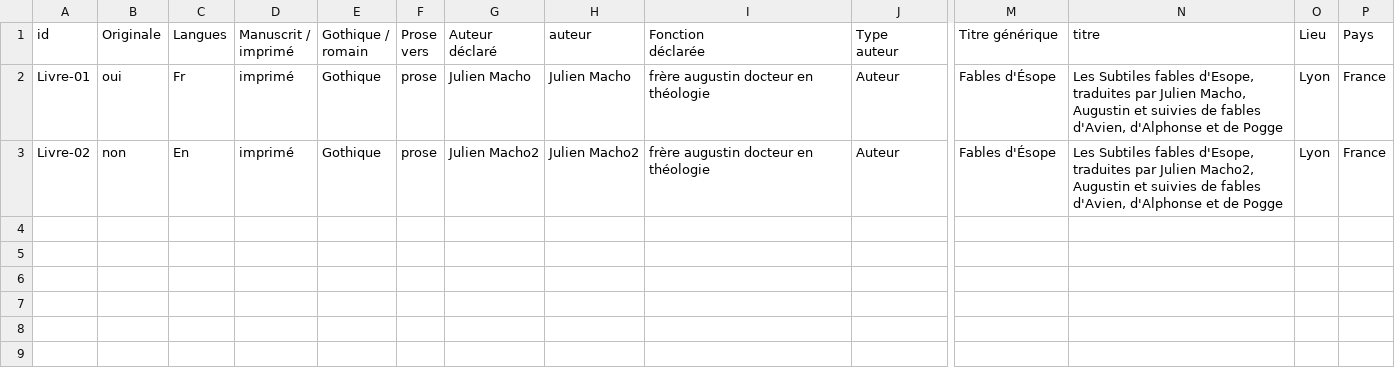
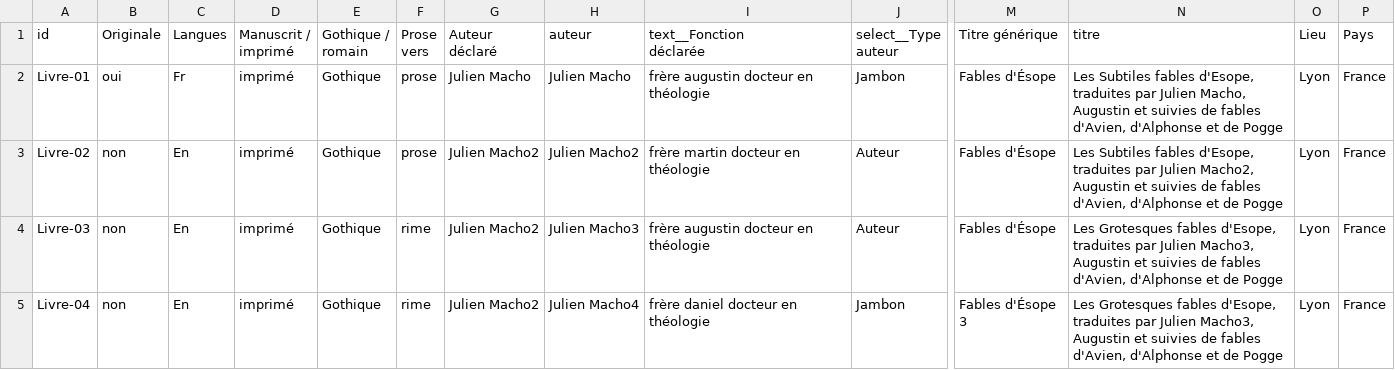
Before and after one commit to CERES-Sorbonne/Projo, a CSV file: data/metadata.csv, drawn as a sheet; only a part is shown, gaps mark what is left out; rows hold the shown columns only; ↵ is a line break in a cell; the diff names each change by its address in the sheet, - before the commit and + after, or states it on an @@ line.

Commit message:
filtres fonctionnent correctement

```diff
--- a/data/metadata.csv
+++ b/data/metadata.csv
-I1: Fonction ↵ déclarée
+I1: text__Fonction ↵ déclarée
-J1: Type ↵ auteur
+J1: select__Type ↵ auteur
-J2 (select__Type auteur): Auteur
+J2 (select__Type auteur): Jambon
-I3 (text__Fonction déclarée): frère augustin docteur en théologie
+I3 (text__Fonction déclarée): frère martin docteur en théologie
+row 4: Livre-03 | non | En | imprimé | Gothique | rime | Julien Macho2 | Julien Macho3 | frère augustin docteur en théologie | Auteur | Fables d'Ésope | Les Grotesques fables d'Esope, traduites par Julien Macho3, Augustin et suivies de fables d'Avien, d'Alphonse et de Pogge | Lyon | France
+row 5: Livre-04 | non | En | imprimé | Gothique | rime | Julien Macho2 | Julien Macho4 | frère daniel docteur en théologie | Jambon | Fables d'Ésope 3 | Les Grotesques fables d'Esope, traduites par Julien Macho3, Augustin et suivies de fables d'Avien, d'Alphonse et de Pogge | Lyon | France
```
Also changed, not shown: 2 other files.
